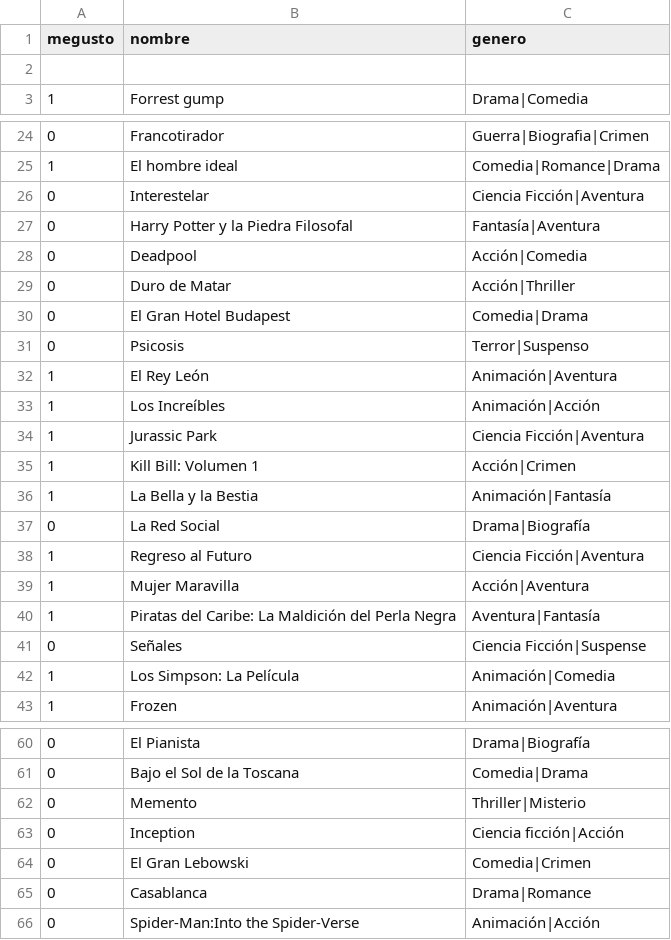
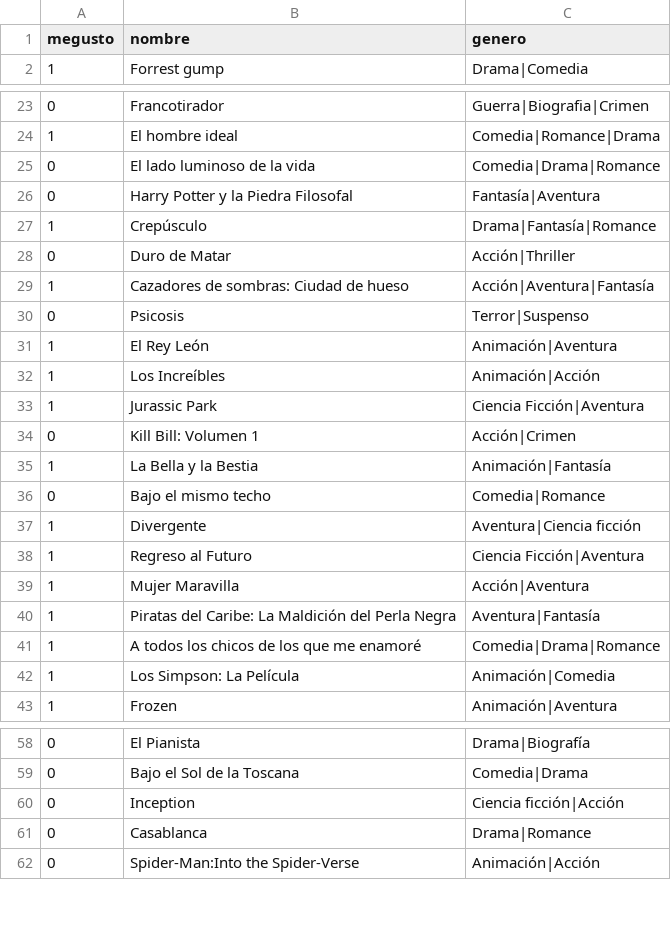
Before and after one commit to CarruccioPau/usuarioPau, a CSV file: usuarioPau.csv, drawn as a sheet; only a part is shown, gaps mark what is left out; the diff covers the shown part only.

Commit message:
Update usuarioPau.csv

```diff
--- a/usuarioPau.csv
+++ b/usuarioPau.csv
@@ -1,3 +1,2 @@
 megusto,nombre,genero
-
 1,Forrest gump,Drama|Comedia
@@ -25,7 +24,7 @@ megusto,nombre,genero
 1,El hombre ideal,Comedia|Romance|Drama
-0,Interestelar,Ciencia Ficción|Aventura
+0,El lado luminoso de la vida,Comedia|Drama|Romance
 0,Harry Potter y la Piedra Filosofal,Fantasía|Aventura
-0,Deadpool,Acción|Comedia
+1,Crepúsculo,Drama|Fantasía|Romance
 0,Duro de Matar,Acción|Thriller
-0,El Gran Hotel Budapest,Comedia|Drama
+1,Cazadores de sombras: Ciudad de hueso,Acción|Aventura|Fantasía
 0,Psicosis,Terror|Suspenso
@@ -34,5 +33,6 @@ megusto,nombre,genero
 1,Jurassic Park,Ciencia Ficción|Aventura
-1,Kill Bill: Volumen 1,Acción|Crimen
+0,Kill Bill: Volumen 1,Acción|Crimen
 1,La Bella y la Bestia,Animación|Fantasía
-0,La Red Social,Drama|Biografía
+0,Bajo el mismo techo,Comedia|Romance
+1,Divergente,Aventura|Ciencia ficción
 1,Regreso al Futuro,Ciencia Ficción|Aventura
@@ -40,3 +40,3 @@ megusto,nombre,genero
 1,Piratas del Caribe: La Maldición del Perla Negra,Aventura|Fantasía
-0,Señales,Ciencia Ficción|Suspense
+1,A todos los chicos de los que me enamoré,Comedia|Drama|Romance
 1,Los Simpson: La Película,Animación|Comedia
@@ -61,4 +59,2 @@ megusto,nombre,genero
 0,Bajo el Sol de la Toscana,Comedia|Drama
-0,Memento,Thriller|Misterio
 0,Inception,Ciencia ficción|Acción
-0,El Gran Lebowski,Comedia|Crimen
```
Also changed, not shown: 3 added rows, 10 removed rows and 3 edited cells elsewhere in this file.
